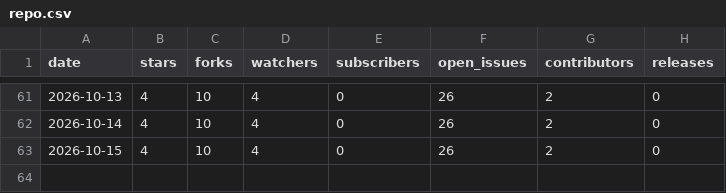
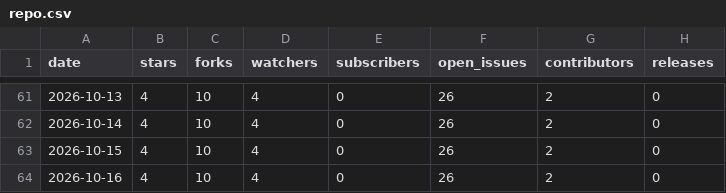
Before and after one commit to nagusubra/traffic, a CSV file: .metrics/data/industry-hackathon-lab/repo.csv, drawn as a sheet; only a part is shown, gaps mark what is left out; the diff names each change by its address in the sheet, - before the commit and + after, or states it on an @@ line.

```diff
--- a/.metrics/data/industry-hackathon-lab/repo.csv
+++ b/.metrics/data/industry-hackathon-lab/repo.csv
+row 64: 2026-10-16 | 4 | 10 | 4 | 0 | 26 | 2 | 0
```
Also changed, not shown: .metrics/data/AI-customer-counter/forks.csv, .metrics/data/AI-customer-counter/repo.csv, 11 other files.
